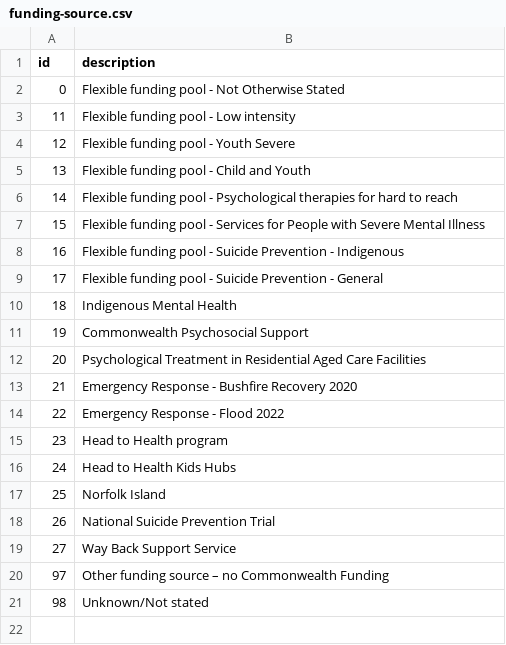
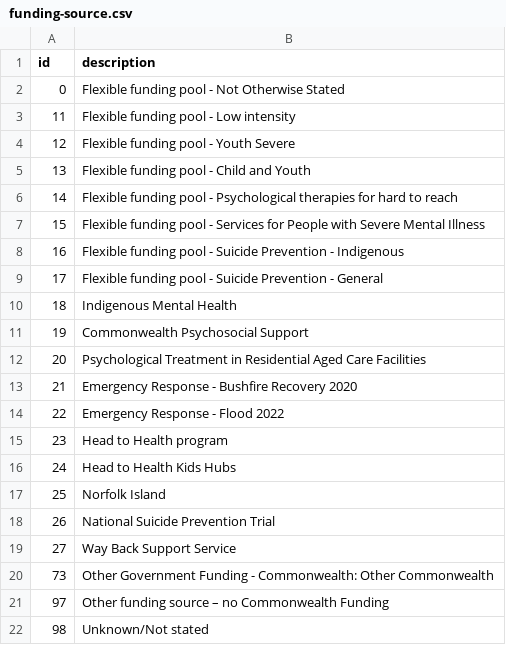
Before and after one commit to logicly-au/pmhc-mds-spec, a CSV file: table/service-contact/funding-source.csv, drawn as a sheet.

Commit message:
Adding '7: Supporting Recovery' Program Type to Intake and Episode and '73: Other Government Funding - Commonwealth: Other Commonwealth' to Funding Source as well as associated validation rules

```diff
--- a/table/service-contact/funding-source.csv
+++ b/table/service-contact/funding-source.csv
@@ -19,2 +19,3 @@ id,description
 27,"Way Back Support Service"
+73,"Other Government Funding - Commonwealth: Other Commonwealth"
 97,"Other funding source – no Commonwealth Funding"
```
Also changed, not shown: 4 other files.
